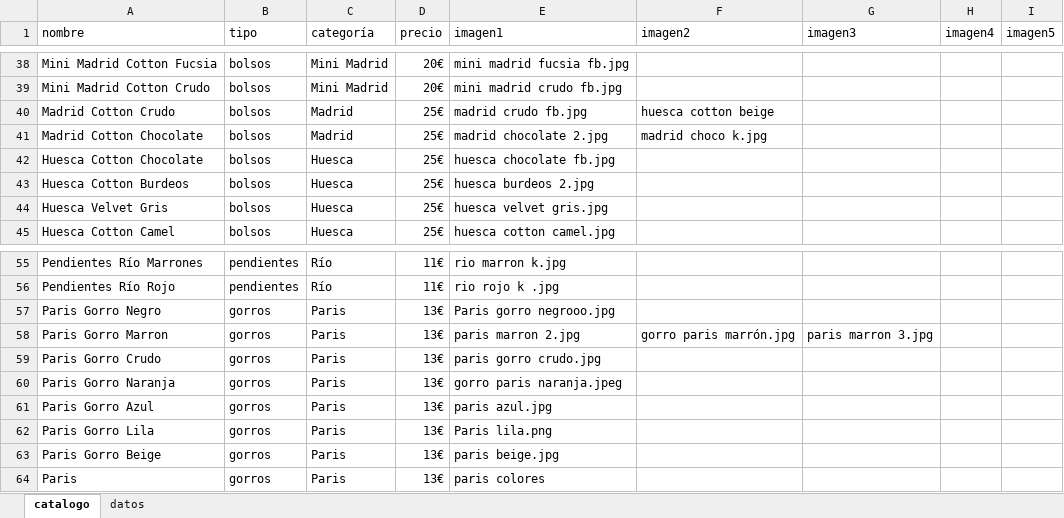
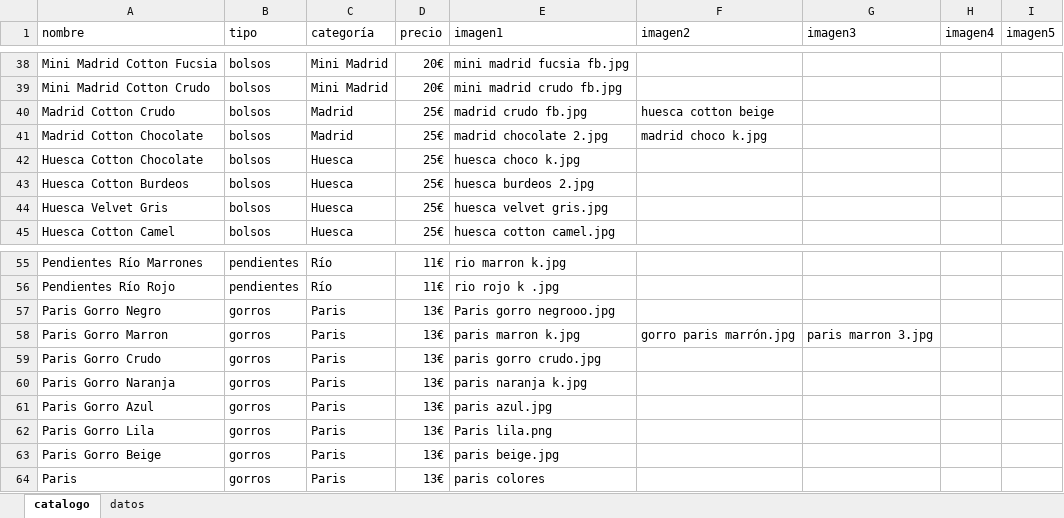
Before and after one commit to guillebielza/maruchis, an Excel workbook: catalogo.xlsx, sheet catalogo, drawn as a sheet; only a part is shown, gaps mark what is left out; values as stored, in another font and other column widths than the file's, no borders; charts and pictures and table styles not drawn; the diff names each change by its address in the sheet, - before the commit and + after, or states it on an @@ line.

```diff
--- a/catalogo.xlsx (sheet catalogo)
+++ b/catalogo.xlsx (sheet catalogo)
-E42 (imagen1): huesca chocolate fb.jpg
+E42 (imagen1): huesca choco k.jpg
-E58 (imagen1): paris marron 2.jpg
+E58 (imagen1): paris marron k.jpg
-E60 (imagen1): gorro paris naranja.jpeg
+E60 (imagen1): paris naranja k.jpg
```
Also changed, not shown: 5 other files.
